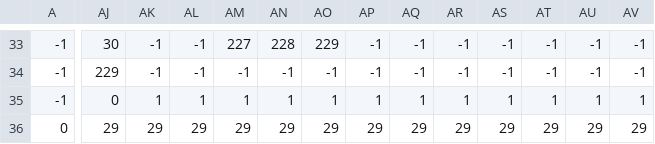
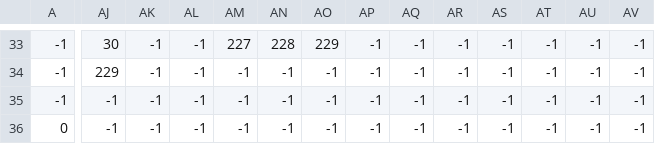
Before and after one commit to Zekimertincc/SAE-DOO, a CSV file: src/main/resources/universite_paris8/iut/dagnetti/junglequest/cartes/jungle_map_calque1.csv, drawn as a sheet; only a part is shown, gaps mark what is left out; the diff covers the shown part only; the diff names each change by its address in the sheet, - before the commit and + after, or states it on an @@ line.

Commit message:
correction freez à un endroit dans la map

```diff
--- a/src/main/resources/universite_paris8/iut/dagnetti/junglequest/cartes/jungle_map_calque1.csv
+++ b/src/main/resources/universite_paris8/iut/dagnetti/junglequest/cartes/jungle_map_calque1.csv
-AJ35: 0
+AJ35: -1
-AK35: 1
+AK35: -1
-AL35: 1
+AL35: -1
-AM35: 1
+AM35: -1
-AN35: 1
+AN35: -1
-AO35: 1
+AO35: -1
-AP35: 1
+AP35: -1
-AQ35: 1
+AQ35: -1
-AR35: 1
+AR35: -1
-AS35: 1
+AS35: -1
-AT35: 1
+AT35: -1
-AU35: 1
+AU35: -1
-AV35: 1
+AV35: -1
-AJ36: 29
+AJ36: -1
-AK36: 29
+AK36: -1
-AL36: 29
+AL36: -1
-AM36: 29
+AM36: -1
-AN36: 29
+AN36: -1
-AO36: 29
+AO36: -1
-AP36: 29
+AP36: -1
-AQ36: 29
+AQ36: -1
-AR36: 29
+AR36: -1
-AS36: 29
+AS36: -1
-AT36: 29
+AT36: -1
-AU36: 29
+AU36: -1
-AV36: 29
+AV36: -1
```
Also changed, not shown: 113 edited cells elsewhere in this file.
